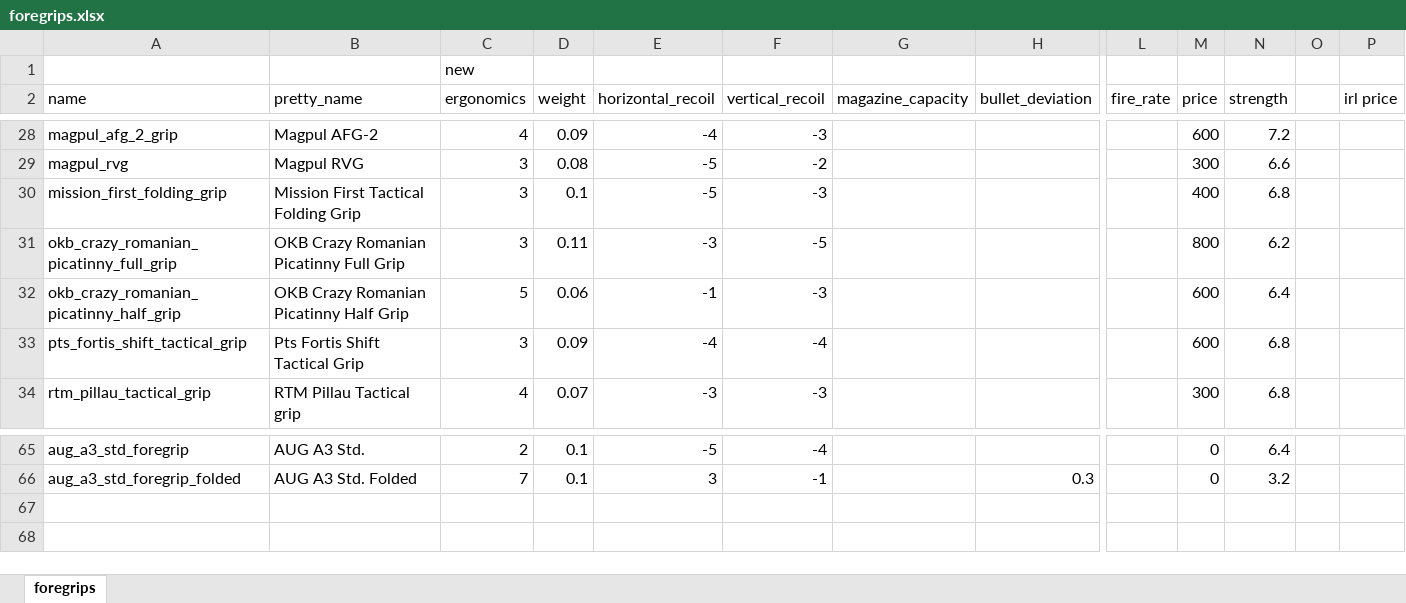
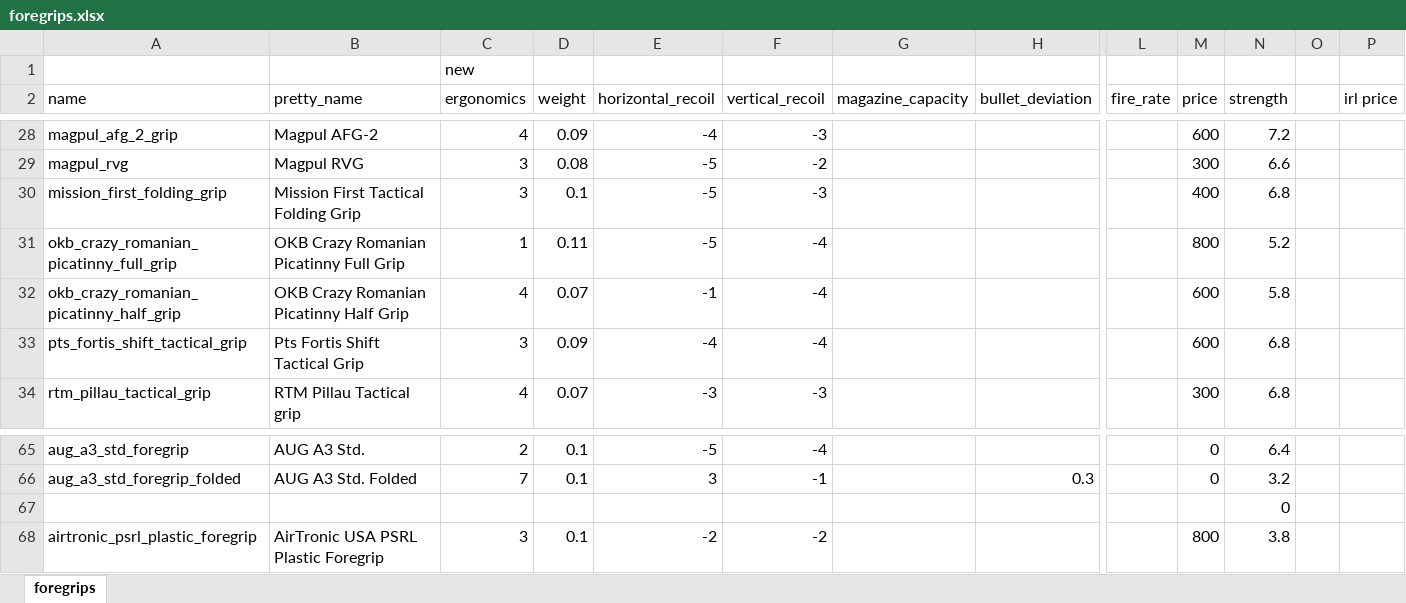
Before and after one commit to refact0r/deadline-balancing, an Excel workbook: changes/foregrips.xlsx, sheet foregrips, drawn as a sheet; only a part is shown, gaps mark what is left out; values as stored, in another font and other column widths than the file's, no borders; rows hold the shown columns only; the diff names each change by its address in the sheet, - before the commit and + after, or states it on an @@ line.

Commit message:
test psrl parts

```diff
--- a/changes/foregrips.xlsx (sheet foregrips)
+++ b/changes/foregrips.xlsx (sheet foregrips)
-C31 (ergonomics): 3
+C31 (ergonomics): 1
-E31 (horizontal_recoil): -3
+E31 (horizontal_recoil): -5
-F31 (vertical_recoil): -5
+F31 (vertical_recoil): -4
-N31 (strength): 6.2
+N31 (strength): 5.2
-C32 (ergonomics): 5
+C32 (ergonomics): 4
-D32 (weight): 0.06
+D32 (weight): 0.07
-F32 (vertical_recoil): -3
+F32 (vertical_recoil): -4
-N32 (strength): 6.4
+N32 (strength): 5.8
+row 67:  |  |  |  |  |  |  |  |  |  | 0
+row 68: airtronic_psrl_plastic_foregrip | AirTronic USA PSRL Plastic Foregrip | 3 | 0.1 | -2 | -2 |  |  |  | 800 | 3.8
```
Also changed, not shown: 2 other files.
